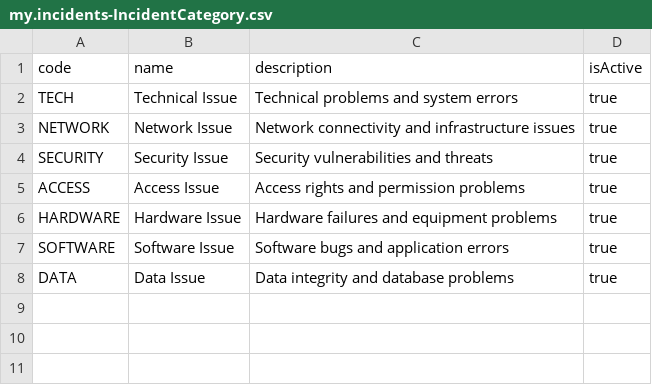
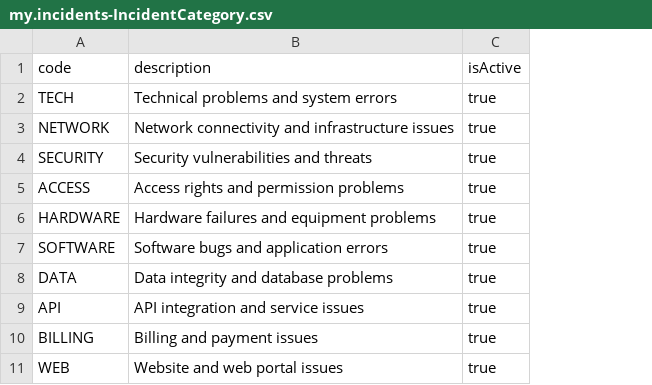
Before and after one commit to D-Novruzov/IncidentManagement-with-SAP-CAP, a CSV file: db/data/my.incidents-IncidentCategory.csv, drawn as a sheet; removed rows and columns are numbered as before the commit, all else as after; the diff names each change by its address in the sheet, - before the commit and + after, or states it on an @@ line.

```diff
--- a/db/data/my.incidents-IncidentCategory.csv
+++ b/db/data/my.incidents-IncidentCategory.csv
-column B (name), rows 2-8: Technical Issue | Network Issue | Security Issue | Access Issue | Hardware Issue | Software Issue | Data Issue
+row 9: API | API integration and service issues | true
+row 10: BILLING | Billing and payment issues | true
+row 11: WEB | Website and web portal issues | true
```
Also changed, not shown: db/data/my.incidents-AuditLog.csv, db/data/my.incidents-Incident.csv, 7 other files.
